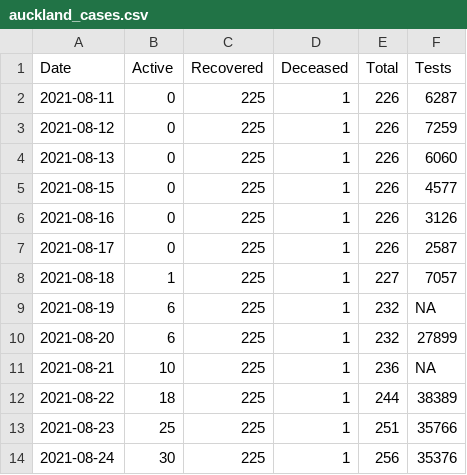
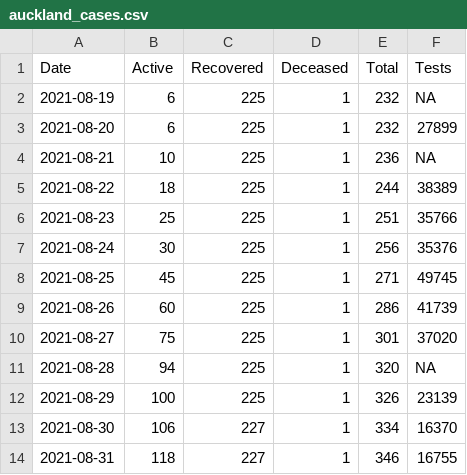
Before and after one commit to mathematiguy/covid-19, a CSV file: data/auckland_cases.csv, drawn as a sheet; only a part is shown; the shorter side is filled out with more unchanged rows.

Commit message:
Change start date for auckland cases

```diff
--- a/data/auckland_cases.csv
+++ b/data/auckland_cases.csv
@@ -1,9 +1,2 @@
 Date,Active,Recovered,Deceased,Total,Tests
-2021-08-11,0,225,1,226,6287
-2021-08-12,0,225,1,226,7259
-2021-08-13,0,225,1,226,6060
-2021-08-15,0,225,1,226,4577
-2021-08-16,0,225,1,226,3126
-2021-08-17,0,225,1,226,2587
-2021-08-18,1,225,1,227,7057
 2021-08-19,6,225,1,232,NA
```
Also changed, not shown: 1 other file.
